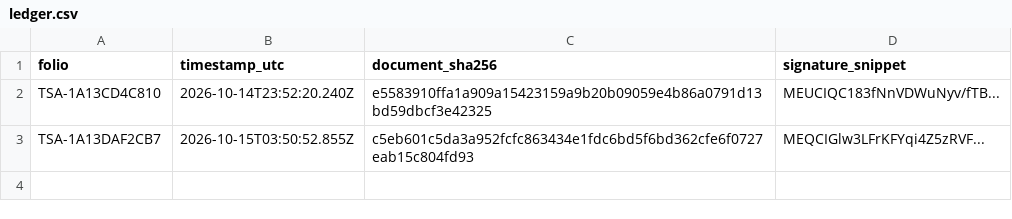
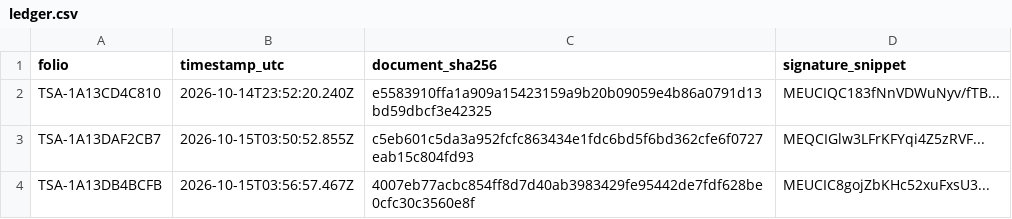
Before and after one commit to rowahma/nom151-public-ledger, a CSV file: ledger.csv, drawn as a sheet; the diff names each change by its address in the sheet, - before the commit and + after, or states it on an @@ line.

Commit message:
anchor(tsa): registro inmutable TSA-1A13DB4BCFB

```diff
--- a/ledger.csv
+++ b/ledger.csv
+row 4: TSA-1A13DB4BCFB | 2026-10-15T03:56:57.467Z | 4007eb77acbc854ff8d7d40ab3983429fe95442de7fdf628be0cfc30c3560e8f | MEUCIC8gojZbKHc52xuFxsU3...
```
Also changed, not shown: 1 other file.
